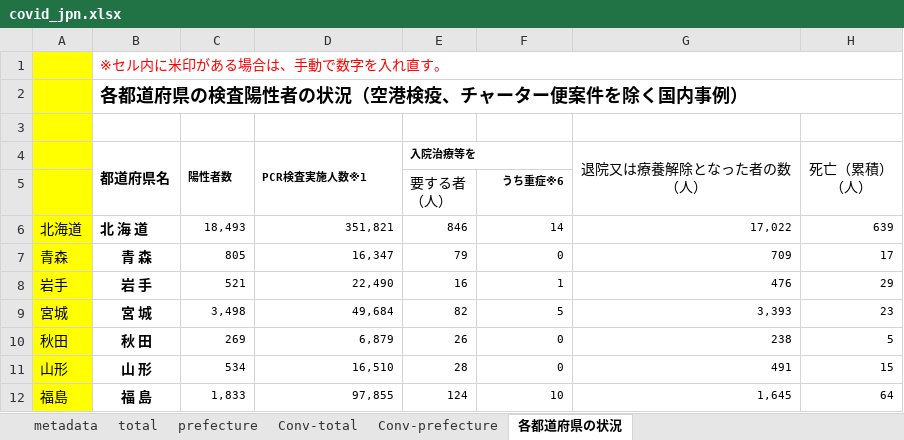
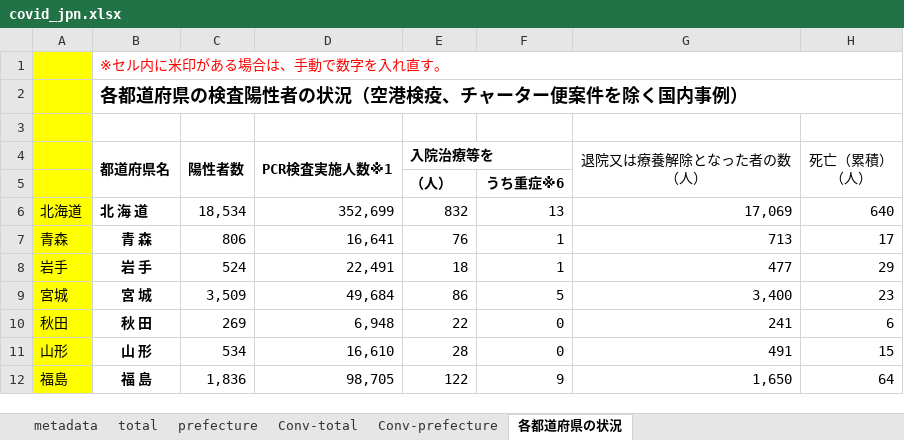
Before and after one commit to lisphilar/covid19-sir, an Excel workbook: data/japan/covid_jpn.xlsx, sheet 各都道府県の状況, drawn as a sheet; only a part is shown; values as stored, in another font and other column widths than the file's, no borders; ↵ is a line break in a cell; the diff covers the shown part only; the diff names each change by its address in the sheet, - before the commit and + after, or states it on an @@ line.

```diff
--- a/data/japan/covid_jpn.xlsx (sheet 各都道府県の状況)
+++ b/data/japan/covid_jpn.xlsx (sheet 各都道府県の状況)
@@ C4:E4 text size: larger @@
-E5 (入院治療等を): 要する者 ↵ （人）
+E5 (入院治療等を): （人）
-E5 bold: off
+E5 bold: on
@@ F5 text size: larger @@
-C6 (陽性者数): 18,493
+C6 (陽性者数): 18,534
@@ C6:H12 text size: larger @@
-D6 (PCR検査実施人数※1): 351,821
+D6 (PCR検査実施人数※1): 352,699
-E6 (入院治療等を): 846
+E6 (入院治療等を): 832
-F6: 14
+F6: 13
-G6 (退院又は療養解除となった者の数 （人）): 17,022
+G6 (退院又は療養解除となった者の数 （人）): 17,069
-H6 (死亡（累積） （人）): 639
+H6 (死亡（累積） （人）): 640
-C7 (陽性者数): 805
+C7 (陽性者数): 806
-D7 (PCR検査実施人数※1): 16,347
+D7 (PCR検査実施人数※1): 16,641
-E7 (入院治療等を): 79
+E7 (入院治療等を): 76
-F7: 0
+F7: 1
-G7 (退院又は療養解除となった者の数 （人）): 709
+G7 (退院又は療養解除となった者の数 （人）): 713
-C8 (陽性者数): 521
+C8 (陽性者数): 524
-D8 (PCR検査実施人数※1): 22,490
+D8 (PCR検査実施人数※1): 22,491
-E8 (入院治療等を): 16
+E8 (入院治療等を): 18
-G8 (退院又は療養解除となった者の数 （人）): 476
+G8 (退院又は療養解除となった者の数 （人）): 477
-C9 (陽性者数): 3,498
+C9 (陽性者数): 3,509
-E9 (入院治療等を): 82
+E9 (入院治療等を): 86
-G9 (退院又は療養解除となった者の数 （人）): 3,393
+G9 (退院又は療養解除となった者の数 （人）): 3,400
-D10 (PCR検査実施人数※1): 6,879
+D10 (PCR検査実施人数※1): 6,948
-E10 (入院治療等を): 26
+E10 (入院治療等を): 22
-G10 (退院又は療養解除となった者の数 （人）): 238
+G10 (退院又は療養解除となった者の数 （人）): 241
-H10 (死亡（累積） （人）): 5
+H10 (死亡（累積） （人）): 6
-D11 (PCR検査実施人数※1): 16,510
+D11 (PCR検査実施人数※1): 16,610
-C12 (陽性者数): 1,833
+C12 (陽性者数): 1,836
-D12 (PCR検査実施人数※1): 97,855
+D12 (PCR検査実施人数※1): 98,705
-E12 (入院治療等を): 124
+E12 (入院治療等を): 122
-F12: 10
+F12: 9
-G12 (退院又は療養解除となった者の数 （人）): 1,645
+G12 (退院又は療養解除となった者の数 （人）): 1,650
```
Also changed, not shown: 1 added row, 1 removed row, 182 edited cells and cell formats elsewhere in this sheet, sheet prefecture, sheet Conv-prefecture, sheet Conv-total, sheet total, 2 other files.
